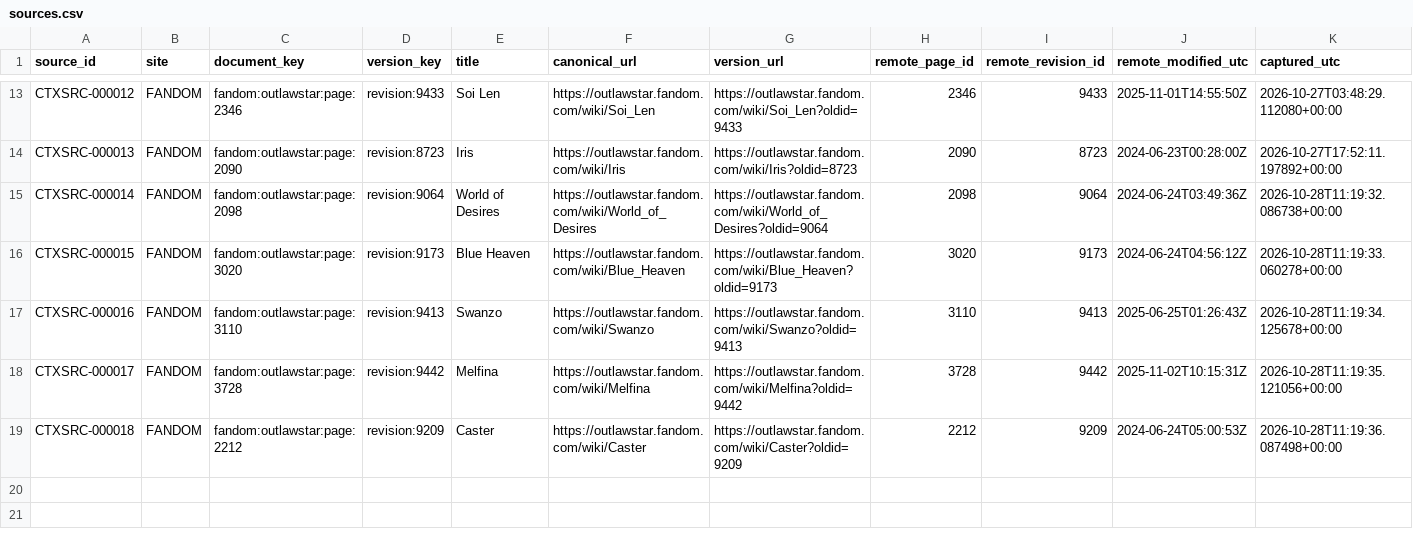
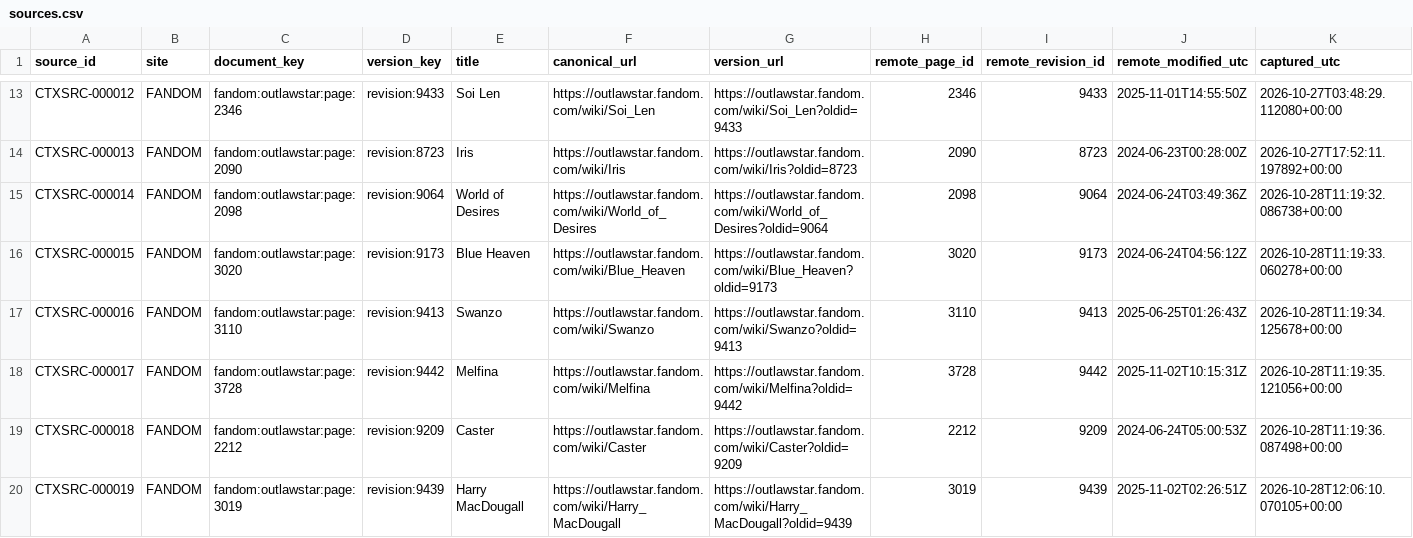
Before and after one commit to Phishinabowl/Outlaw-Star-Sim, a CSV file: reference/indexes/context/sources.csv, drawn as a sheet; only a part is shown, gaps mark what is left out; rows hold the shown columns only; the diff names each change by its address in the sheet, - before the commit and + after, or states it on an @@ line.

```diff
--- a/reference/indexes/context/sources.csv
+++ b/reference/indexes/context/sources.csv
+row 20: CTXSRC-000019 | FANDOM | fandom:outlawstar:page:3019 | revision:9439 | Harry MacDougall | https://outlawstar.fandom.com/wiki/Harry_MacDougall | https://outlawstar.fandom.com/wiki/Harry_MacDougall?oldid=9439 | 3019 | 9439 | 2025-11-02T02:26:51Z | 2026-10-28T12:06:10.070105+00:00
```
Also changed, not shown: reference/indexes/context/context.csv, reference/indexes/context/subjects.csv, 7 other files.
